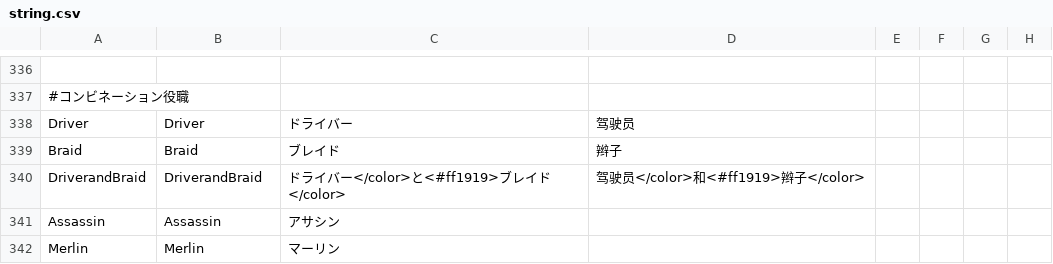
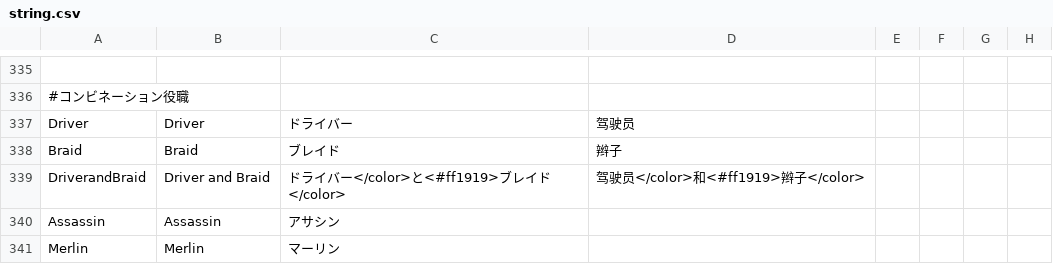
Before and after one commit to kotashidayo/somethingTOH, a CSV file: Resources/string.csv, drawn as a sheet; only a part is shown, gaps mark what is left out; the diff covers the shown part only.

```diff
--- a/Resources/string.csv
+++ b/Resources/string.csv
@@ -339,3 +338,3 @@
 "Braid","Braid","ブレイド","辫子","","","",""
-"DriverandBraid","DriverandBraid","ドライバー</color>と<#ff1919>ブレイド</color>","驾驶员</color>和<#ff1919>辫子</color>"
+"DriverandBraid","Driver and Braid","ドライバー</color>と<#ff1919>ブレイド</color>","驾驶员</color>和<#ff1919>辫子</color>"
 "Assassin","Assassin","アサシン"
```
Also changed, not shown: 5 removed rows, 1 moved row and 52 edited cells elsewhere in this file, 11 other files.
